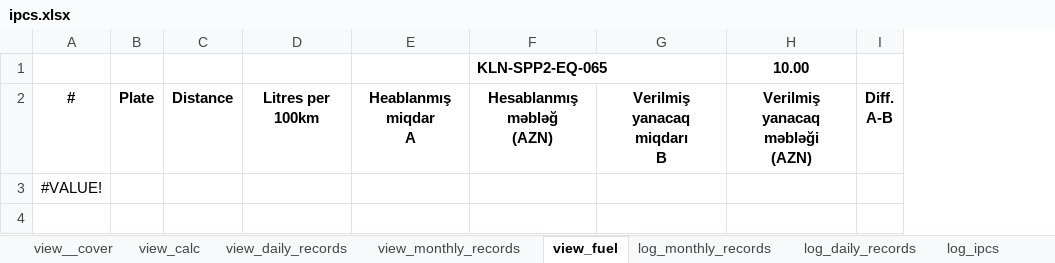
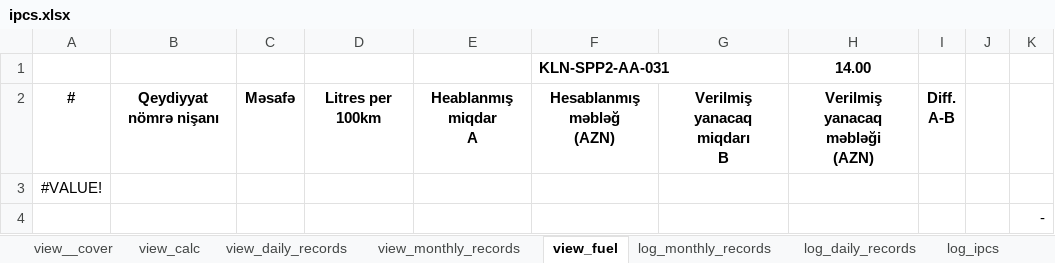
Before and after one commit to ebashirli/ipc, an Excel workbook: ipcs.xlsx, sheet view_fuel, drawn as a sheet; values as stored, in another font and other column widths than the file's, no borders; charts and pictures and conditional formats not drawn; removed rows and columns are numbered as before the commit, all else as after; the diff names each change by its address in the sheet, - before the commit and + after, or states it on an @@ line.

```diff
--- a/ipcs.xlsx (sheet view_fuel)
+++ b/ipcs.xlsx (sheet view_fuel)
-column B, row 2: Plate
-column C, row 2: Distance
+column B, row 2: Qeydiyyat nömrə nişanı
+column C, row 2: Məsafə
+column J, empty
+column K, empty
-row 1:  |  |  |  |  | KLN-SPP2-EQ-065 |  | 10.00
+row 1:  |  |  |  |  | KLN-SPP2-AA-031 |  | 14.00
+row 4:  |  |  |  |  |  |  |  |  |  | -
```
Also changed, not shown: sheet daily_quantities, sheet log_monthly_records, sheet log_ipcs, sheet log_fuel_provision, sheet quantities, sheet log_contracts, 7 more sheets, other sheet tabs, formulas that keep their value, hidden cells, charts or pictures, eb-subc-follow.xlsx, pdfs/save-as-pdf.xlsm, 1 other file.
